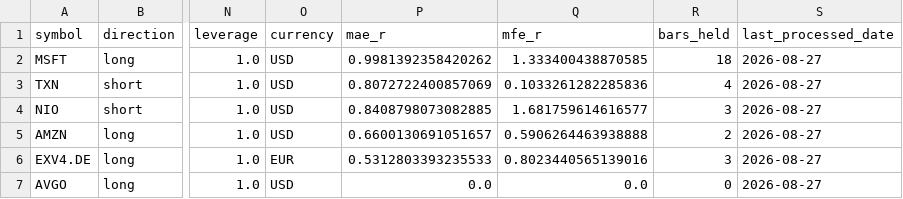
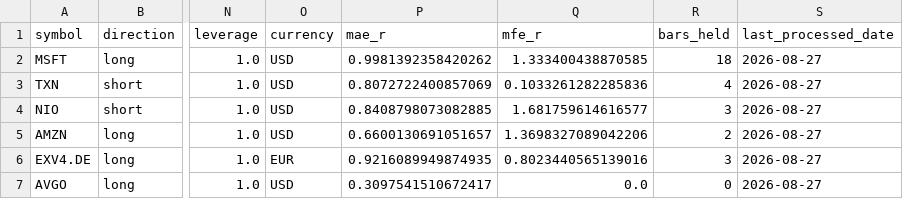
Before and after one commit to rafamarino04/portfolio-manager, a CSV file: data/paper_open_positions.csv, drawn as a sheet; only a part is shown, gaps mark what is left out; the diff names each change by its address in the sheet, - before the commit and + after, or states it on an @@ line.

```diff
--- a/data/paper_open_positions.csv
+++ b/data/paper_open_positions.csv
-Q5 (mfe_r): 0.5906264463938888
+Q5 (mfe_r): 1.3698327089042206
-P6 (mae_r): 0.5312803393235533
+P6 (mae_r): 0.9216089949874935
-P7 (mae_r): 0.0
+P7 (mae_r): 0.3097541510672417
```
Also changed, not shown: data/paper_closed_trades.csv, 1 other file.
